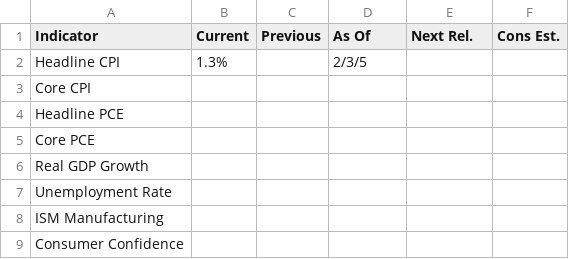
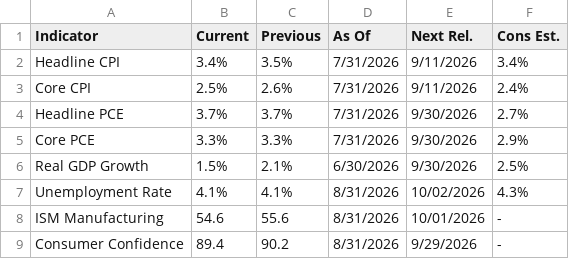
Before and after one commit to wjoseph-albion/JW-Daily, a CSV file: data/economic_indicators.csv, drawn as a sheet.

Commit message:
Update economic_indicators.csv

```diff
--- a/data/economic_indicators.csv
+++ b/data/economic_indicators.csv
@@ -1,9 +1,9 @@
 Indicator,Current,Previous,As Of,Next Rel.,Cons Est.
-Headline CPI,1.3%,,2/3/5,,
-Core CPI,,,,,
-Headline PCE,,,,,
-Core PCE,,,,,
-Real GDP Growth,,,,,
-Unemployment Rate,,,,,
-ISM Manufacturing,,,,,
-Consumer Confidence,,,,,
+Headline CPI,3.4%,3.5%,7/31/2026,9/11/2026,3.4%
+Core CPI,2.5%,2.6%,7/31/2026,9/11/2026,2.4%
+Headline PCE,3.7%,3.7%,7/31/2026,9/30/2026,2.7%
+Core PCE,3.3%,3.3%,7/31/2026,9/30/2026,2.9%
+Real GDP Growth,1.5%,2.1%,6/30/2026,9/30/2026,2.5%
+Unemployment Rate,4.1%,4.1%,8/31/2026,10/02/2026,4.3%
+ISM Manufacturing,54.6,55.6,8/31/2026,10/01/2026,-
+Consumer Confidence,89.4,90.2,8/31/2026,9/29/2026,-
```
